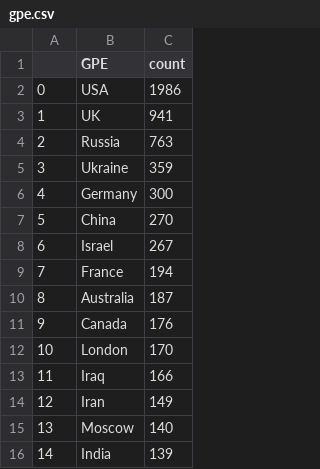
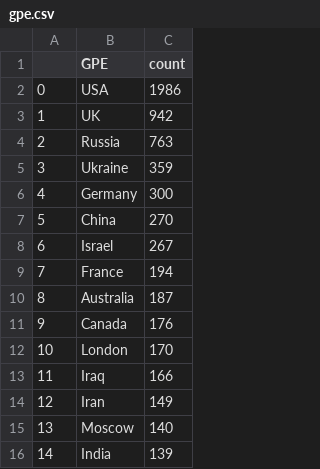
Before and after one commit to yusufaliozkan/clone-zotero-intelligence-bibliography, a CSV file: gpe.csv, drawn as a sheet.

```diff
--- a/gpe.csv
+++ b/gpe.csv
@@ -2,3 +2,3 @@
 0,USA,1986
-1,UK,941
+1,UK,942
 2,Russia,763
```
Also changed, not shown: countries.csv, 3 other files.
